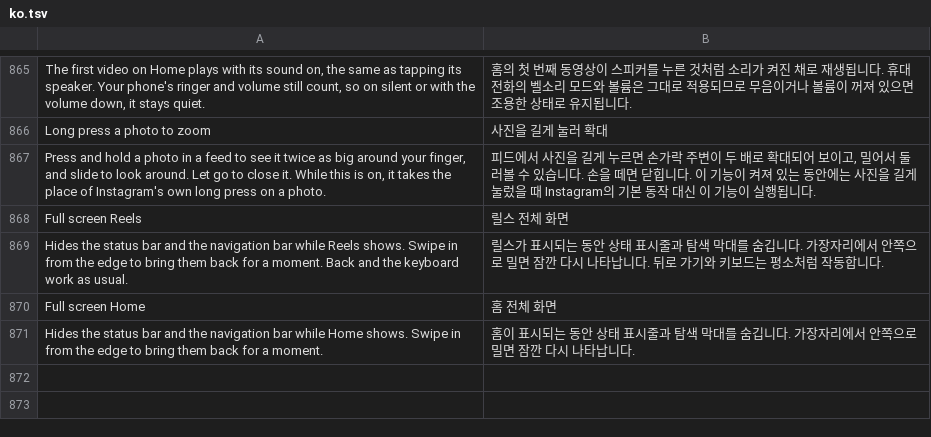
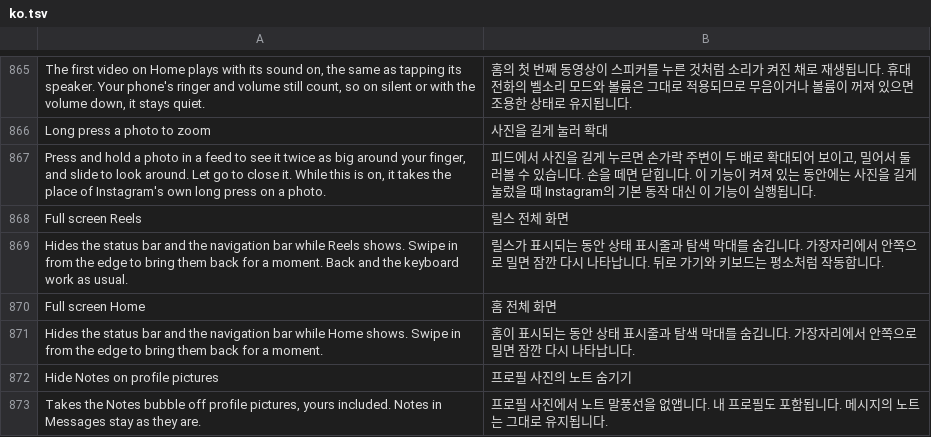
Before and after one commit to SysAdminDoc/HushGram, a TSV file: extensions/shared/library/src/main/l10n/ko.tsv, drawn as a sheet; only a part is shown, gaps mark what is left out.

Commit message:
feat(profile): add Hide Notes on profile pictures
Answers Instagram's own is_consumption_disabled flag for profiles at its two reads (the profile screen and the header builder), so the Note is never fetched or drawn. Off by default, under Profiles. Notes in Messages are untouched.

```diff
--- a/extensions/shared/library/src/main/l10n/ko.tsv
+++ b/extensions/shared/library/src/main/l10n/ko.tsv
@@ -871 +871,3 @@ Full screen Home	홈 전체 화면
 Hides the status bar and the navigation bar while Home shows. Swipe in from the edge to bring them back for a moment.	홈이 표시되는 동안 상태 표시줄과 탐색 막대를 숨깁니다. 가장자리에서 안쪽으로 밀면 잠깐 다시 나타납니다.
+Hide Notes on profile pictures	프로필 사진의 노트 숨기기
+Takes the Notes bubble off profile pictures, yours included. Notes in Messages stay as they are.	프로필 사진에서 노트 말풍선을 없앱니다. 내 프로필도 포함됩니다. 메시지의 노트는 그대로 유지됩니다.
```
Also changed, not shown: extensions/shared/library/src/main/l10n/de.tsv, extensions/shared/library/src/main/l10n/es.tsv, 22 other files.
